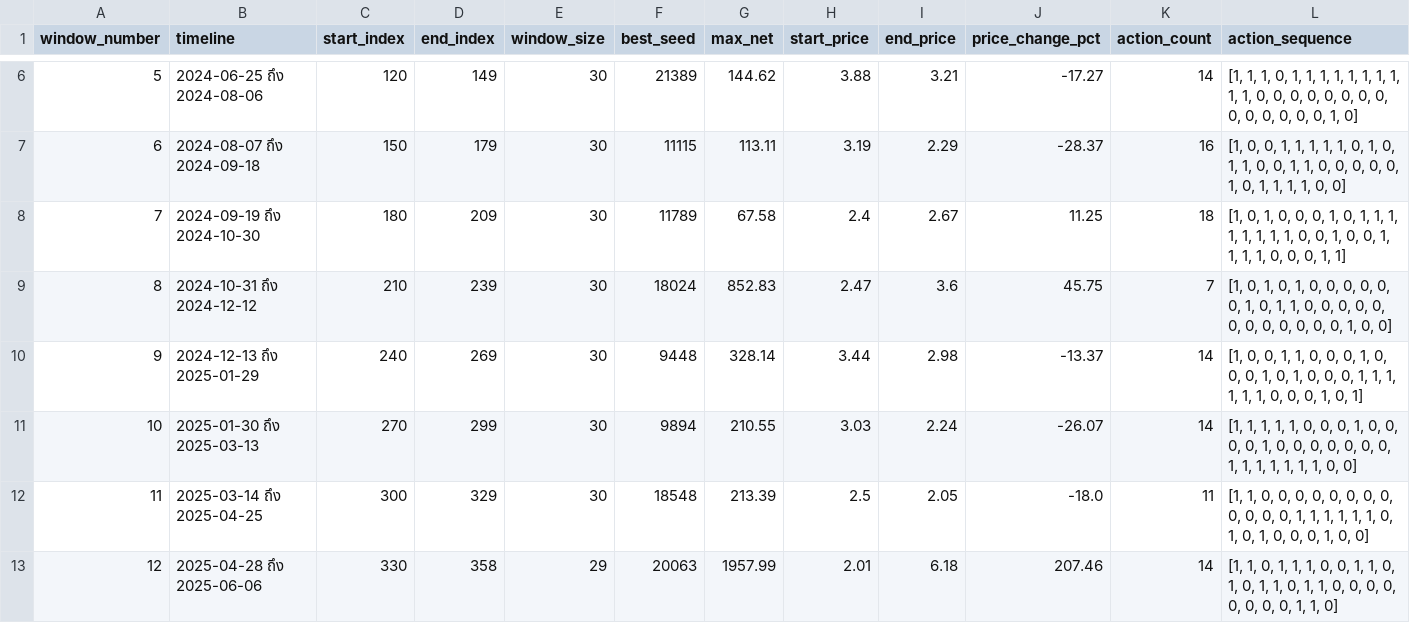
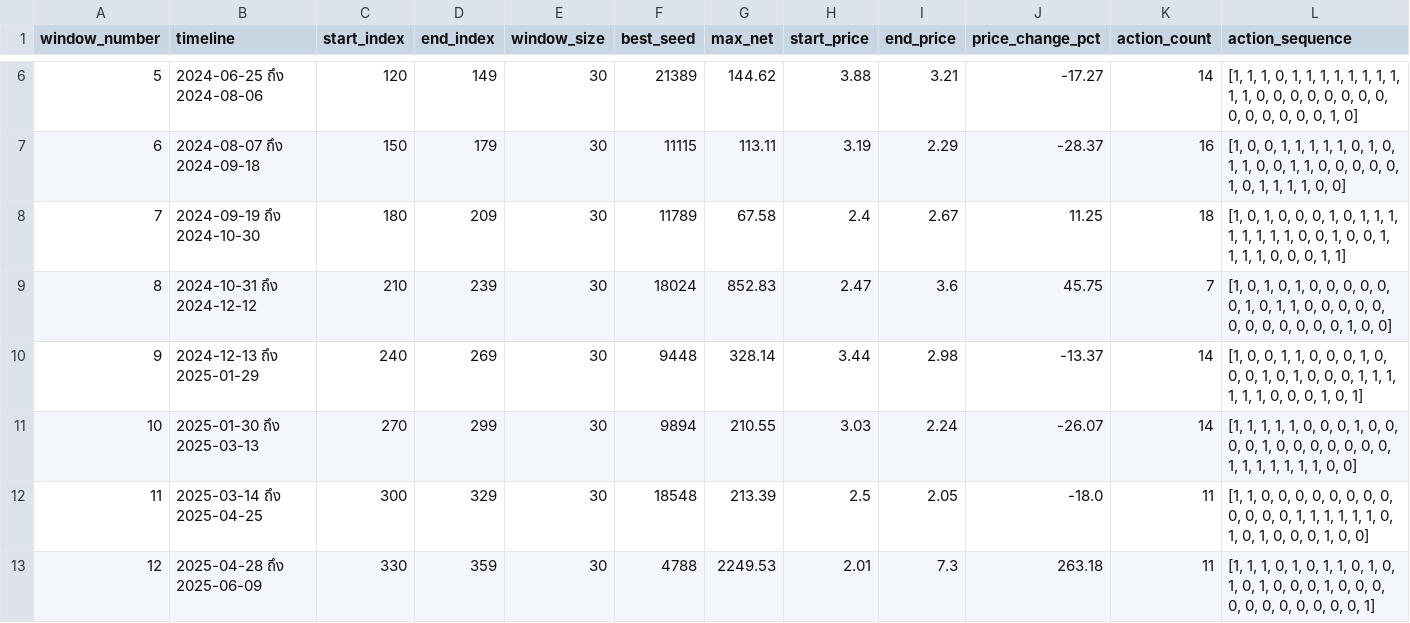
Before and after one commit to firstnattapon/streamlit-example-1, a CSV file: Seed_Sliding_Window/NVTS.csv, drawn as a sheet; only a part is shown, gaps mark what is left out.

Commit message:
Update NVTS.csv

```diff
--- a/Seed_Sliding_Window/NVTS.csv
+++ b/Seed_Sliding_Window/NVTS.csv
@@ -12,2 +12,2 @@ window_number,timeline,start_index,end_index,window_size,best_seed,max_net,start
 11,2025-03-14 ถึง 2025-04-25,300,329,30,18548,213.39,2.5,2.05,-18.0,11,"[1, 1, 0, 0, 0, 0, 0, 0, 0, 0, 0, 0, 0, 0, 1, 1, 1, 1, 1, 1, 0, 1, 0, 1, 0, 0, 0, 1, 0, 0]"
-12,2025-04-28 ถึง 2025-06-06,330,358,29,20063,1957.99,2.01,6.18,207.46,14,"[1, 1, 0, 1, 1, 1, 0, 0, 1, 1, 0, 1, 0, 1, 1, 0, 1, 1, 0, 0, 0, 0, 0, 0, 0, 0, 1, 1, 0]"
+12,2025-04-28 ถึง 2025-06-09,330,359,30,4788,2249.53,2.01,7.3,263.18,11,"[1, 1, 1, 0, 1, 0, 1, 1, 0, 1, 0, 1, 0, 1, 0, 0, 0, 1, 0, 0, 0, 0, 0, 0, 0, 0, 0, 0, 0, 1]"
```
